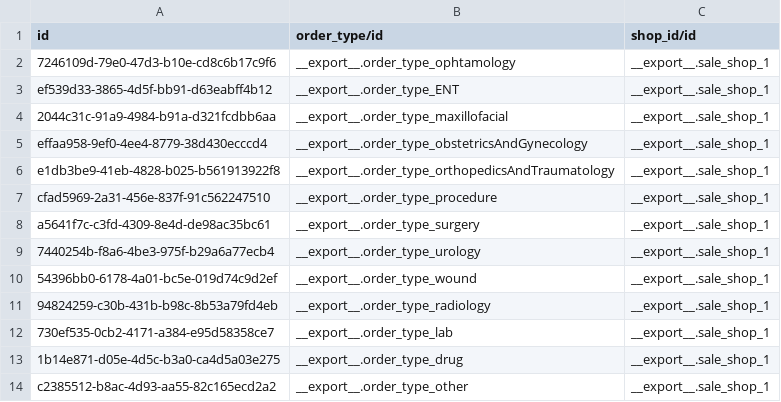
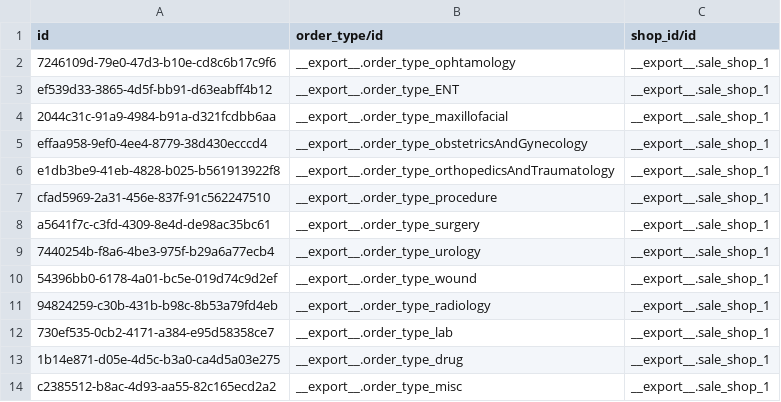
Before and after one commit to nuhuhmutebi/odoo-config-hsc, a CSV file: configuration/shop_mapping/mappings.csv, drawn as a sheet.

```diff
--- a/configuration/shop_mapping/mappings.csv
+++ b/configuration/shop_mapping/mappings.csv
@@ -13,2 +13,2 @@ a5641f7c-c3fd-4309-8e4d-de98ac35bc61,__export__.order_type_surgery,__export__.sa
 1b14e871-d05e-4d5c-b3a0-ca4d5a03e275,__export__.order_type_drug,__export__.sale_shop_1
-c2385512-b8ac-4d93-aa55-82c165ecd2a2,__export__.order_type_other,__export__.sale_shop_1
+c2385512-b8ac-4d93-aa55-82c165ecd2a2,__export__.order_type_misc,__export__.sale_shop_1
```
Also changed, not shown: configuration/order_type/order_types.csv.
